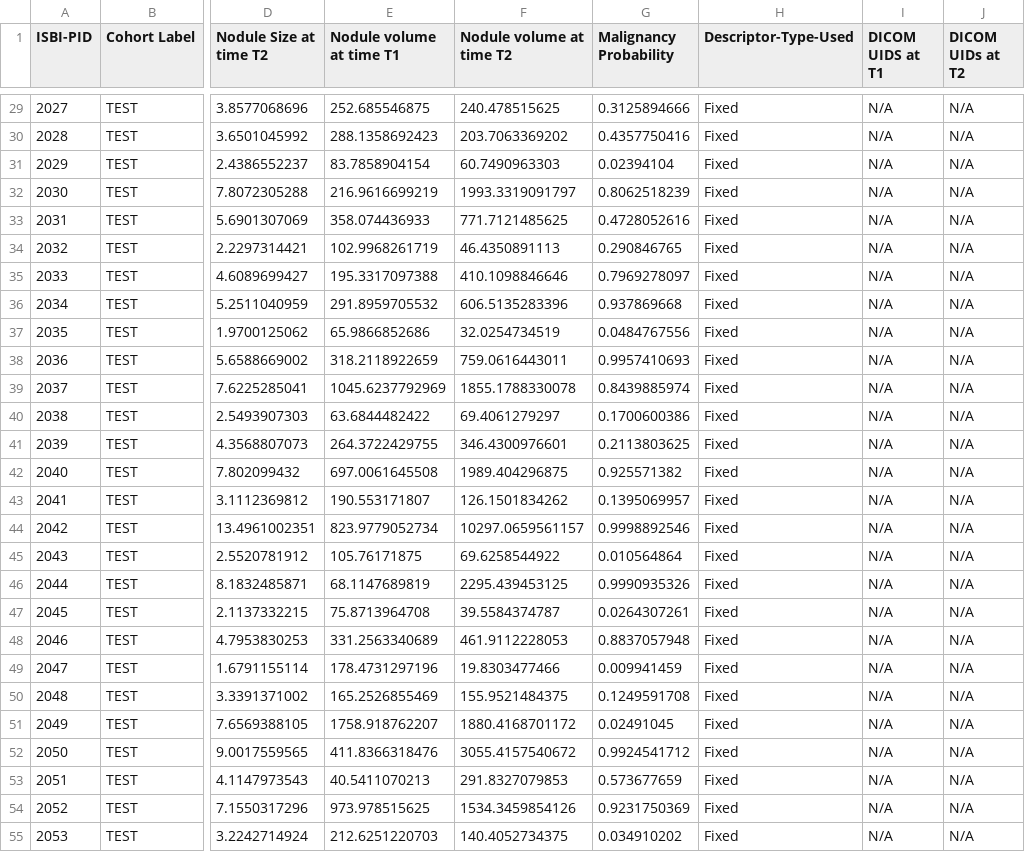
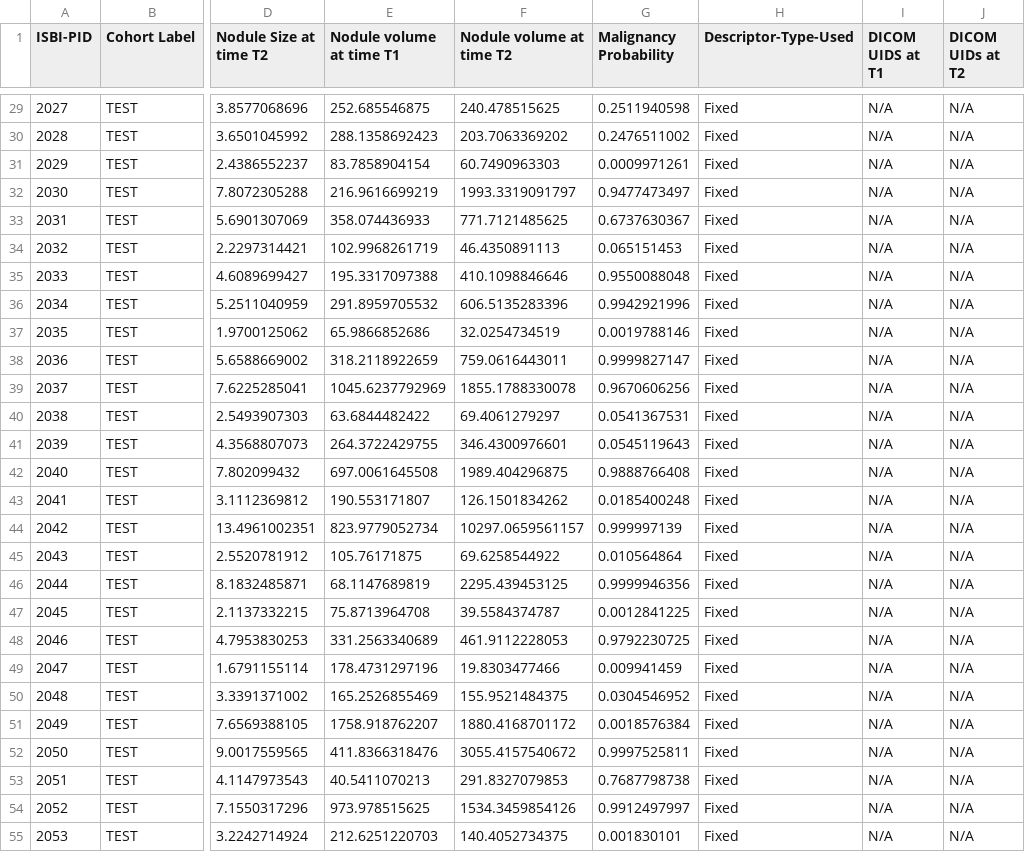
Before and after one commit to liu3xing3long/DSB2017, a CSV file: isbi_train/fakeselection/fixed_submission_forfakeselection.csv, drawn as a sheet; only a part is shown, gaps mark what is left out; the diff covers the shown part only; the diff names each change by its address in the sheet, - before the commit and + after, or states it on an @@ line.

```diff
--- a/isbi_train/fakeselection/fixed_submission_forfakeselection.csv
+++ b/isbi_train/fakeselection/fixed_submission_forfakeselection.csv
-G29 (Malignancy Probability): 0.3125894666
+G29 (Malignancy Probability): 0.2511940598
-G30 (Malignancy Probability): 0.4357750416
+G30 (Malignancy Probability): 0.2476511002
-G31 (Malignancy Probability): 0.02394104
+G31 (Malignancy Probability): 0.0009971261
-G32 (Malignancy Probability): 0.8062518239
+G32 (Malignancy Probability): 0.9477473497
-G33 (Malignancy Probability): 0.4728052616
+G33 (Malignancy Probability): 0.6737630367
-G34 (Malignancy Probability): 0.290846765
+G34 (Malignancy Probability): 0.065151453
-G35 (Malignancy Probability): 0.7969278097
+G35 (Malignancy Probability): 0.9550088048
-G36 (Malignancy Probability): 0.937869668
+G36 (Malignancy Probability): 0.9942921996
-G37 (Malignancy Probability): 0.0484767556
+G37 (Malignancy Probability): 0.0019788146
-G38 (Malignancy Probability): 0.9957410693
+G38 (Malignancy Probability): 0.9999827147
-G39 (Malignancy Probability): 0.8439885974
+G39 (Malignancy Probability): 0.9670606256
-G40 (Malignancy Probability): 0.1700600386
+G40 (Malignancy Probability): 0.0541367531
-G41 (Malignancy Probability): 0.2113803625
+G41 (Malignancy Probability): 0.0545119643
-G42 (Malignancy Probability): 0.925571382
+G42 (Malignancy Probability): 0.9888766408
-G43 (Malignancy Probability): 0.1395069957
+G43 (Malignancy Probability): 0.0185400248
-G44 (Malignancy Probability): 0.9998892546
+G44 (Malignancy Probability): 0.999997139
-G46 (Malignancy Probability): 0.9990935326
+G46 (Malignancy Probability): 0.9999946356
-G47 (Malignancy Probability): 0.0264307261
+G47 (Malignancy Probability): 0.0012841225
-G48 (Malignancy Probability): 0.8837057948
+G48 (Malignancy Probability): 0.9792230725
-G50 (Malignancy Probability): 0.1249591708
+G50 (Malignancy Probability): 0.0304546952
-G51 (Malignancy Probability): 0.02491045
+G51 (Malignancy Probability): 0.0018576384
-G52 (Malignancy Probability): 0.9924541712
+G52 (Malignancy Probability): 0.9997525811
-G53 (Malignancy Probability): 0.573677659
+G53 (Malignancy Probability): 0.7687798738
-G54 (Malignancy Probability): 0.9231750369
+G54 (Malignancy Probability): 0.9912497997
-G55 (Malignancy Probability): 0.034910202
+G55 (Malignancy Probability): 0.001830101
```
Also changed, not shown: 41 edited cells elsewhere in this file, isbi_train/data/labels_isbi_fake.csv, 36 other files.
